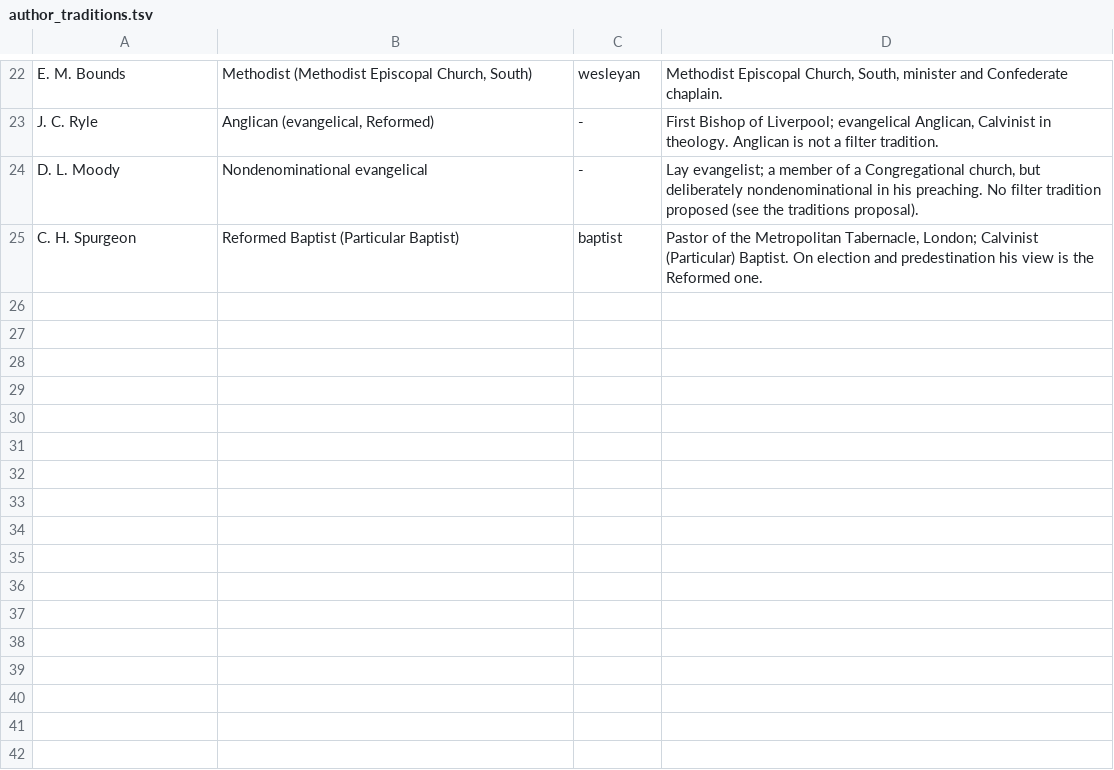
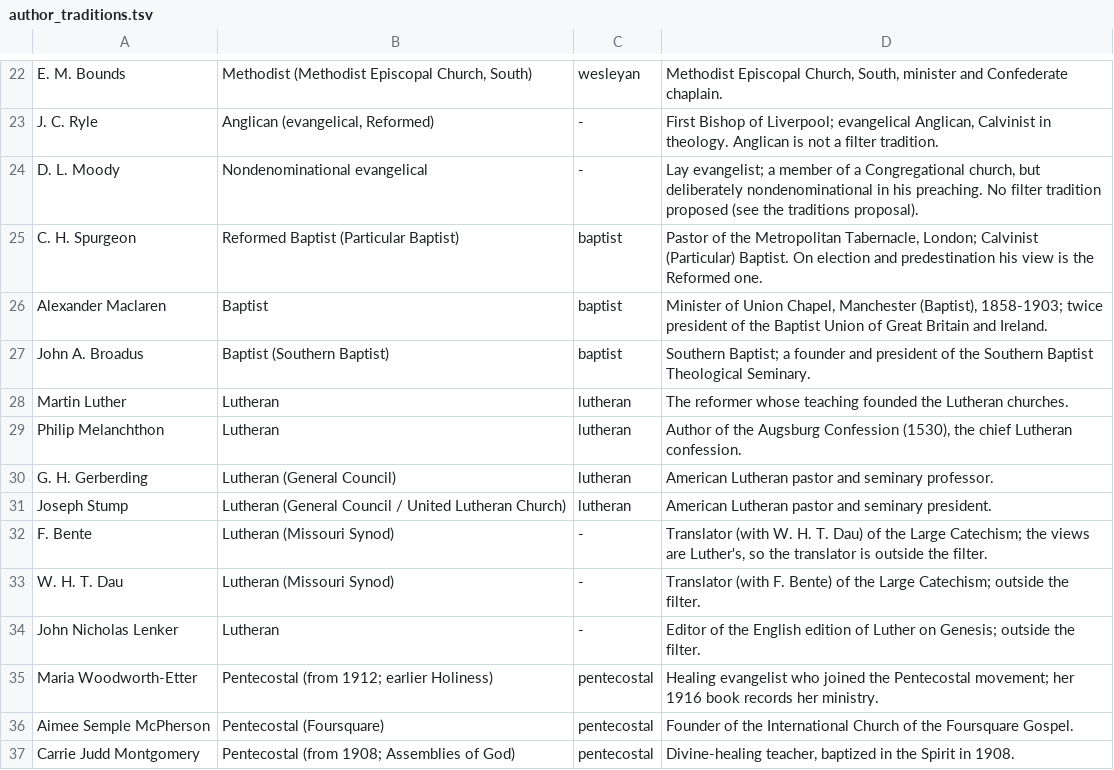
Before and after one commit to onlylivingheartdonor-ops/lesson-workbench, a TSV file: ingest/data/author_traditions.tsv, drawn as a sheet; only a part is shown, gaps mark what is left out.

```diff
--- a/ingest/data/author_traditions.tsv
+++ b/ingest/data/author_traditions.tsv
@@ -25 +25,13 @@ D. L. Moody	Nondenominational evangelical	-	Lay evangelist; a member of a Congre
 C. H. Spurgeon	Reformed Baptist (Particular Baptist)	baptist	Pastor of the Metropolitan Tabernacle, London; Calvinist (Particular) Baptist. On election and predestination his view is the Reformed one.
+Alexander Maclaren	Baptist	baptist	Minister of Union Chapel, Manchester (Baptist), 1858-1903; twice president of the Baptist Union of Great Britain and Ireland.
+John A. Broadus	Baptist (Southern Baptist)	baptist	Southern Baptist; a founder and president of the Southern Baptist Theological Seminary.
+Martin Luther	Lutheran	lutheran	The reformer whose teaching founded the Lutheran churches.
+Philip Melanchthon	Lutheran	lutheran	Author of the Augsburg Confession (1530), the chief Lutheran confession.
+G. H. Gerberding	Lutheran (General Council)	lutheran	American Lutheran pastor and seminary professor.
+Joseph Stump	Lutheran (General Council / United Lutheran Church)	lutheran	American Lutheran pastor and seminary president.
+F. Bente	Lutheran (Missouri Synod)	-	Translator (with W. H. T. Dau) of the Large Catechism; the views are Luther's, so the translator is outside the filter.
+W. H. T. Dau	Lutheran (Missouri Synod)	-	Translator (with F. Bente) of the Large Catechism; outside the filter.
+John Nicholas Lenker	Lutheran	-	Editor of the English edition of Luther on Genesis; outside the filter.
+Maria Woodworth-Etter	Pentecostal (from 1912; earlier Holiness)	pentecostal	Healing evangelist who joined the Pentecostal movement; her 1916 book records her ministry.
+Aimee Semple McPherson	Pentecostal (Foursquare)	pentecostal	Founder of the International Church of the Foursquare Gospel.
+Carrie Judd Montgomery	Pentecostal (from 1908; Assemblies of God)	pentecostal	Divine-healing teacher, baptized in the Spirit in 1908.
```
Also changed, not shown: 13 other files.
